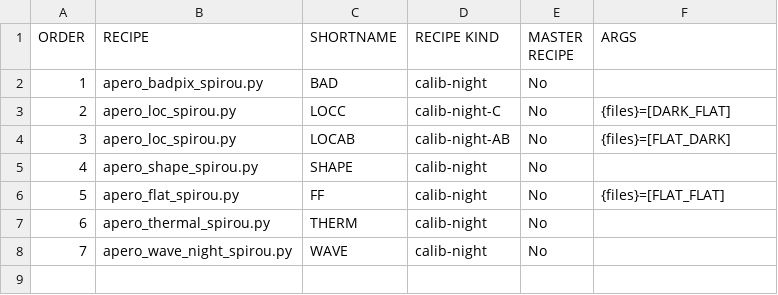
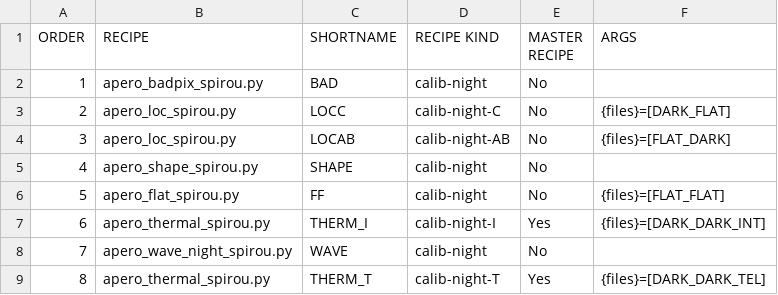
Before and after one commit to njcuk9999/apero-drs, a CSV file: documentation/working/auto/recipe_sequences/spirou/rout_calib_seq.csv, drawn as a sheet.

```diff
--- a/documentation/working/auto/recipe_sequences/spirou/rout_calib_seq.csv
+++ b/documentation/working/auto/recipe_sequences/spirou/rout_calib_seq.csv
@@ -6,3 +6,4 @@ ORDER,RECIPE,SHORTNAME,RECIPE KIND,MASTER RECIPE,ARGS
 5,apero_flat_spirou.py,FF,calib-night,No,{files}=[FLAT_FLAT]
-6,apero_thermal_spirou.py,THERM,calib-night,No,
+6,apero_thermal_spirou.py,THERM_I,calib-night-I,Yes,{files}=[DARK_DARK_INT]
 7,apero_wave_night_spirou.py,WAVE,calib-night,No,
+8,apero_thermal_spirou.py,THERM_T,calib-night-T,Yes,{files}=[DARK_DARK_TEL]
```
Also changed, not shown: documentation/working/auto/recipe_sequences/spirou/rout_full_seq.csv, documentation/working/auto/recipe_sequences/spirou/rout_limited_seq.csv, 38 other files.
